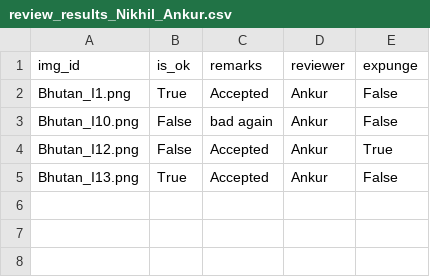
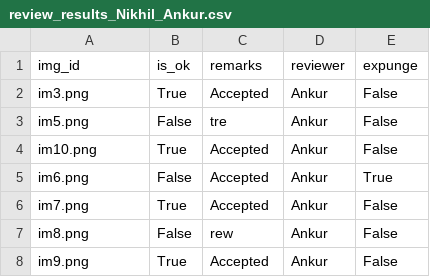
Before and after one commit to a-anksri/annotation-package, a CSV file: annotator_data/review_results_Nikhil_Ankur.csv, drawn as a sheet.

```diff
--- a/annotator_data/review_results_Nikhil_Ankur.csv
+++ b/annotator_data/review_results_Nikhil_Ankur.csv
@@ -1,5 +1,8 @@
 img_id,is_ok,remarks,reviewer,expunge
-Bhutan_I1.png,True,Accepted,Ankur,False
-Bhutan_I10.png,False,bad again,Ankur,False
-Bhutan_I12.png,False,Accepted,Ankur,True
-Bhutan_I13.png,True,Accepted,Ankur,False
+im3.png,True,Accepted,Ankur,False
+im5.png,False,tre,Ankur,False
+im10.png,True,Accepted,Ankur,False
+im6.png,False,Accepted,Ankur,True
+im7.png,True,Accepted,Ankur,False
+im8.png,False,rew,Ankur,False
+im9.png,True,Accepted,Ankur,False
```
Also changed, not shown: annotator_data/KEYPOINTS_DATASET_Nikhil.csv, annotator_data/STATUS_Nikhil.csv, 10 other files.
